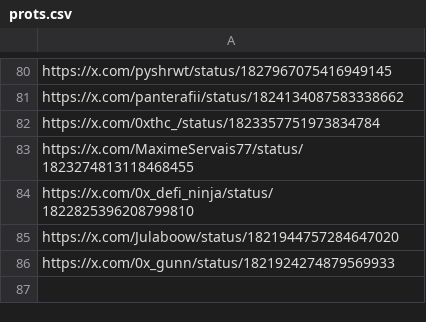
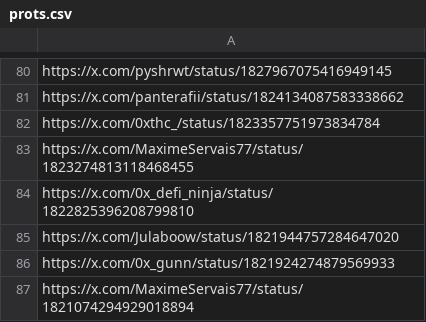
Before and after one commit to AngleProtocol/testers, a CSV file: tweetos/prots.csv, drawn as a sheet; only a part is shown, gaps mark what is left out; the diff names each change by its address in the sheet, - before the commit and + after, or states it on an @@ line.

Commit message:
Update prots.csv

```diff
--- a/tweetos/prots.csv
+++ b/tweetos/prots.csv
+row 87: https://x.com/MaximeServais77/status/1821074294929018894
```
